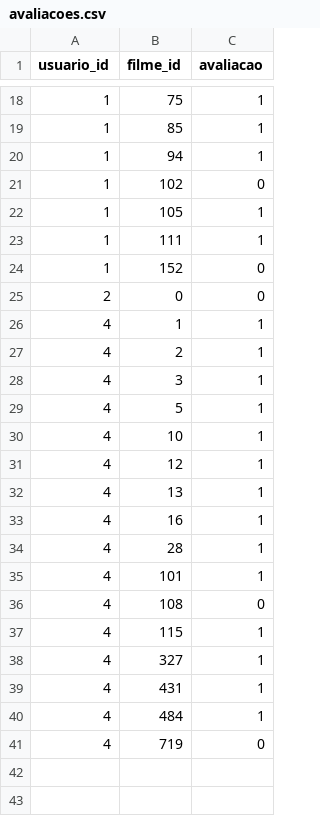
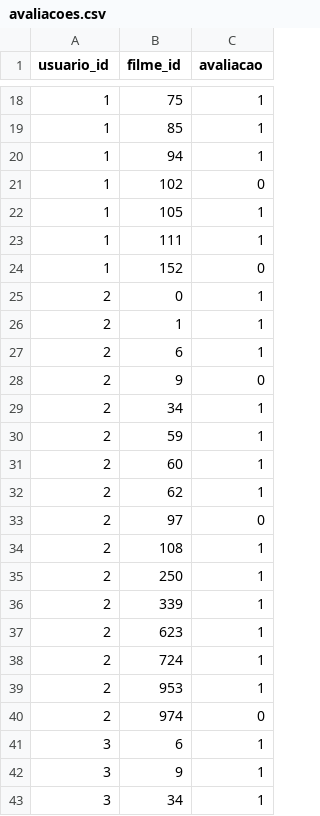
Before and after one commit to GabrielSilvaSI/Rice, a CSV file: datasets/avaliacoes.csv, drawn as a sheet; only a part is shown, gaps mark what is left out; the shorter side is filled out with more unchanged rows; the diff covers the shown part only.

```diff
--- a/datasets/avaliacoes.csv
+++ b/datasets/avaliacoes.csv
@@ -24,2 +24,20 @@ usuario_id,filme_id,avaliacao
 1,152,0
-2,0,0
+2,0,1
+2,1,1
+2,6,1
+2,9,0
+2,34,1
+2,59,1
+2,60,1
+2,62,1
+2,97,0
+2,108,1
+2,250,1
+2,339,1
+2,623,1
+2,724,1
+2,953,1
+2,974,0
+3,6,1
+3,9,1
+3,34,1
```
Also changed, not shown: 29 added rows elsewhere in this file, 1 other file.
